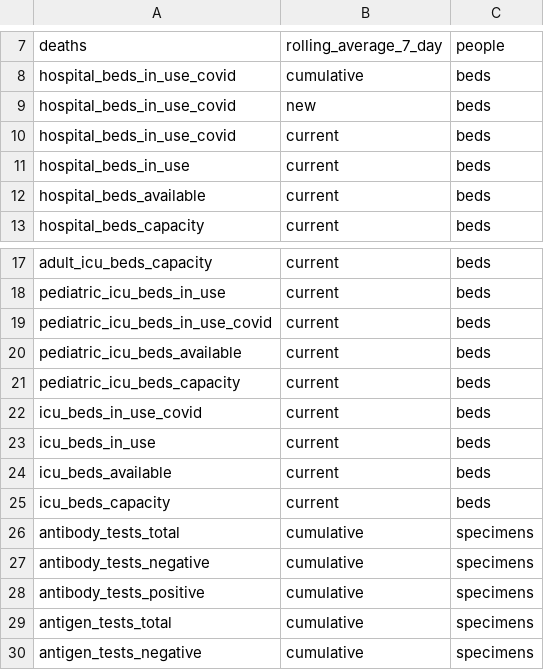
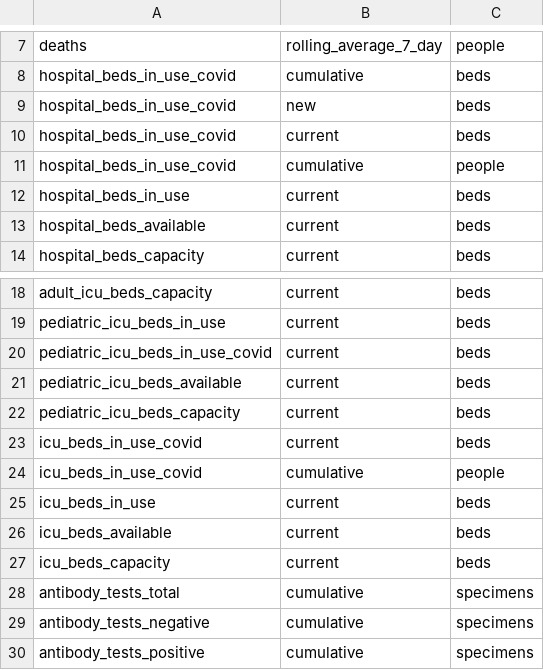
Before and after one commit to act-now-coalition/can-scrapers, a CSV file: can_tools/bootstrap_data/covid_variables.csv, drawn as a sheet; only a part is shown, gaps mark what is left out; the shorter side is filled out with more unchanged rows.

```diff
--- a/can_tools/bootstrap_data/covid_variables.csv
+++ b/can_tools/bootstrap_data/covid_variables.csv
@@ -10,2 +10,3 @@ hospital_beds_in_use_covid,new,beds
 hospital_beds_in_use_covid,current,beds
+hospital_beds_in_use_covid,cumulative,people
 hospital_beds_in_use,current,beds
@@ -22,2 +23,3 @@ pediatric_icu_beds_capacity,current,beds
 icu_beds_in_use_covid,current,beds
+icu_beds_in_use_covid,cumulative,people
 icu_beds_in_use,current,beds
```
Also changed, not shown: 17 other files.
